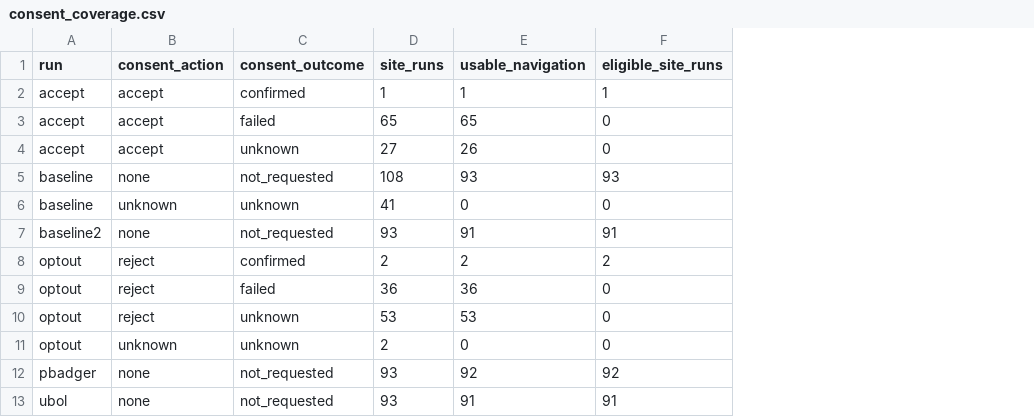
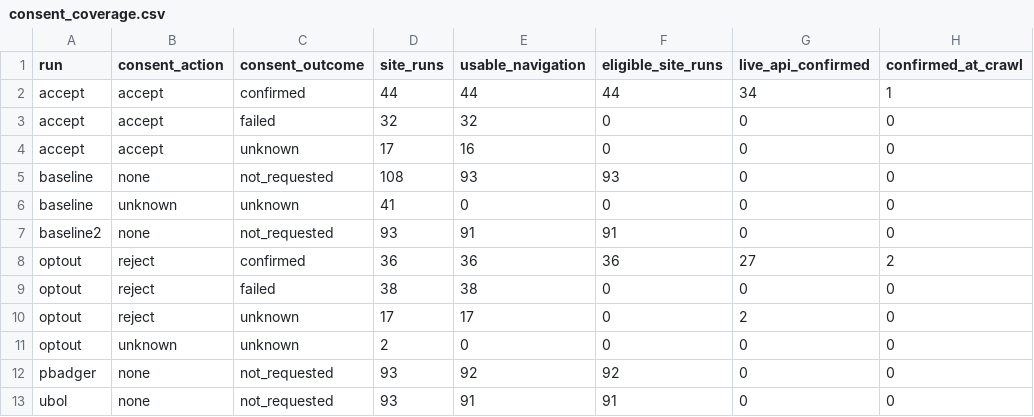
Before and after one commit to oussamaghiati-5/trackmeasure, a CSV file: public_results/full_eu_20261122/consent_coverage.csv, drawn as a sheet; the diff names each change by its address in the sheet, - before the commit and + after, or states it on an @@ line.

```diff
--- a/public_results/full_eu_20261122/consent_coverage.csv
+++ b/public_results/full_eu_20261122/consent_coverage.csv
+column G (live_api_confirmed), rows 2-13: 34 | 0 | 0 | 0 | 0 | 0 | 27 | 0 | 2 | 0 | 0 | 0
+column H (confirmed_at_crawl), rows 2-13: 1 | 0 | 0 | 0 | 0 | 0 | 2 | 0 | 0 | 0 | 0 | 0
-D2 (site_runs): 1
+D2 (site_runs): 44
-E2 (usable_navigation): 1
+E2 (usable_navigation): 44
-F2 (eligible_site_runs): 1
+F2 (eligible_site_runs): 44
-D3 (site_runs): 65
+D3 (site_runs): 32
-E3 (usable_navigation): 65
+E3 (usable_navigation): 32
-D4 (site_runs): 27
+D4 (site_runs): 17
-E4 (usable_navigation): 26
+E4 (usable_navigation): 16
-D8 (site_runs): 2
+D8 (site_runs): 36
-E8 (usable_navigation): 2
+E8 (usable_navigation): 36
-F8 (eligible_site_runs): 2
+F8 (eligible_site_runs): 36
-D9 (site_runs): 36
+D9 (site_runs): 38
-E9 (usable_navigation): 36
+E9 (usable_navigation): 38
-D10 (site_runs): 53
+D10 (site_runs): 17
-E10 (usable_navigation): 53
+E10 (usable_navigation): 17
```
Also changed, not shown: public_results/full_eu_20261122/comparison.csv, public_results/full_eu_20261122/fp_scripts.csv, 29 other files.
